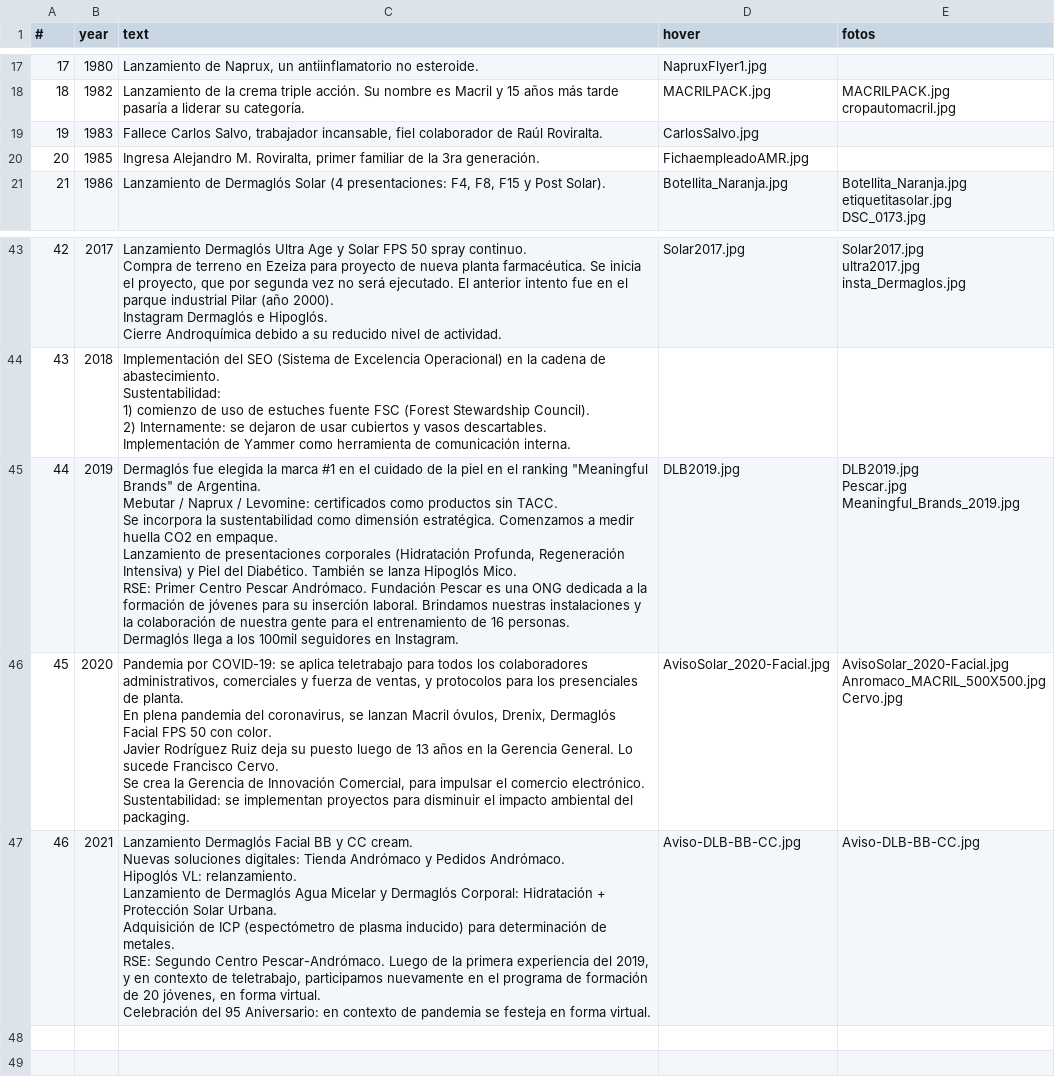
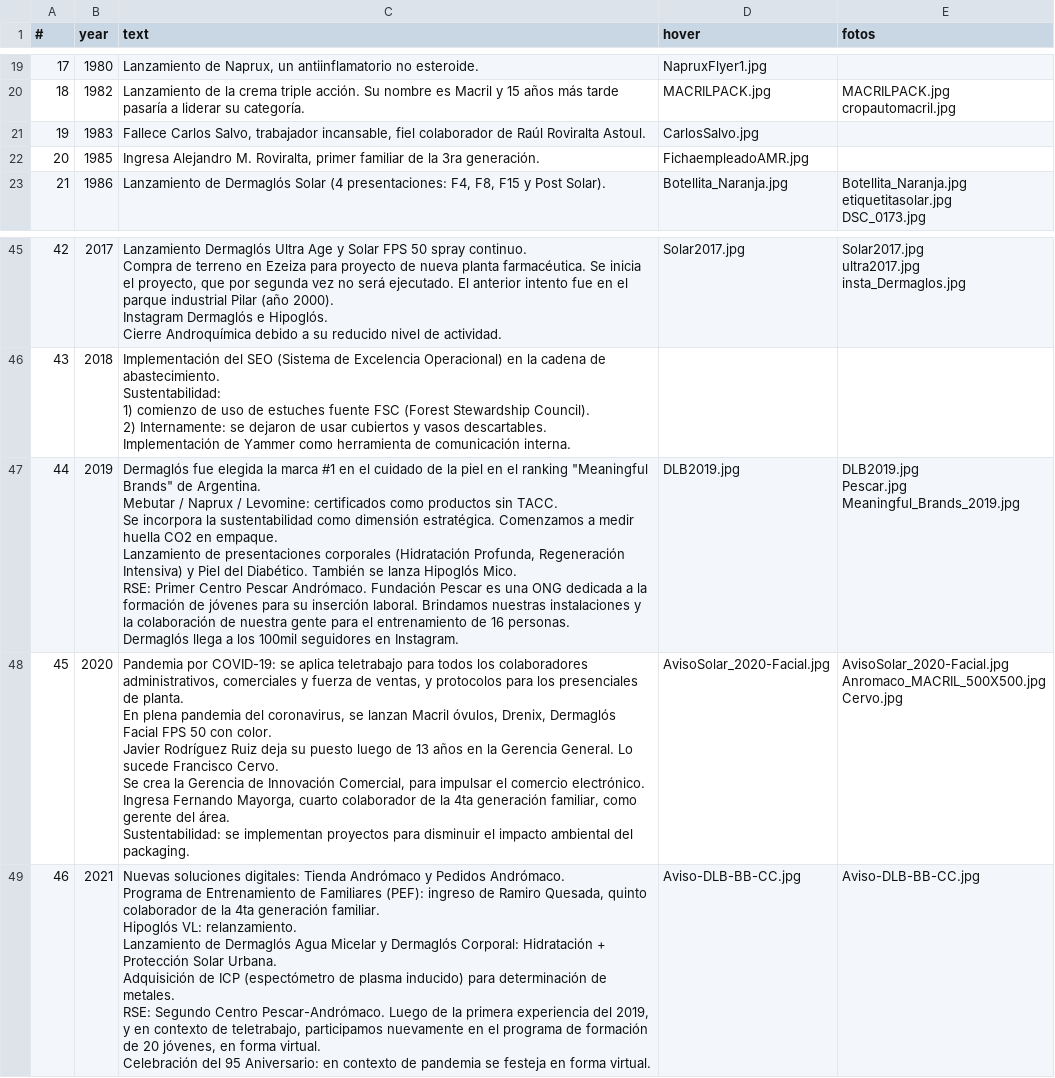
Before and after one commit to HoracioGutierrez/AndromacoDani, a CSV file: src/assets/hitos.csv, drawn as a sheet; only a part is shown, gaps mark what is left out; addresses are those after the commit; ↵ is a line break in a cell; the diff covers the shown part only; the diff names each change by its address in the sheet, - before the commit and + after, or states it on an @@ line.

```diff
--- a/src/assets/hitos.csv
+++ b/src/assets/hitos.csv
-C21 (text): …de Raúl Roviralta.
+C21 (text): …de Raúl Roviralta Astoul.
-C48 (text): …comercio electrónico. ↵ Sustentabilidad: se…
+C48 (text): …comercio electrónico. ↵ Ingresa Fernando Mayorga, cuarto colaborador de la 4ta generación familiar, como gerente del área. ↵ Sustentabilidad: se…
-C49 (text): Lanzamiento Dermaglós Facial BB y CC cream. ↵ Nuevas soluciones digitales: Tienda Andrómaco y Pedidos Andrómaco. ↵ Hipoglós VL:…
+C49 (text): Nuevas soluciones digitales: Tienda Andrómaco y Pedidos Andrómaco. ↵ Programa de Entrenamiento de Familiares (PEF): ingreso de Ramiro Quesada, quinto colaborador de la 4ta generación familiar. ↵ Hipoglós VL:…
```
Also changed, not shown: 2 added rows and 9 edited cells elsewhere in this file, 39 other files.
